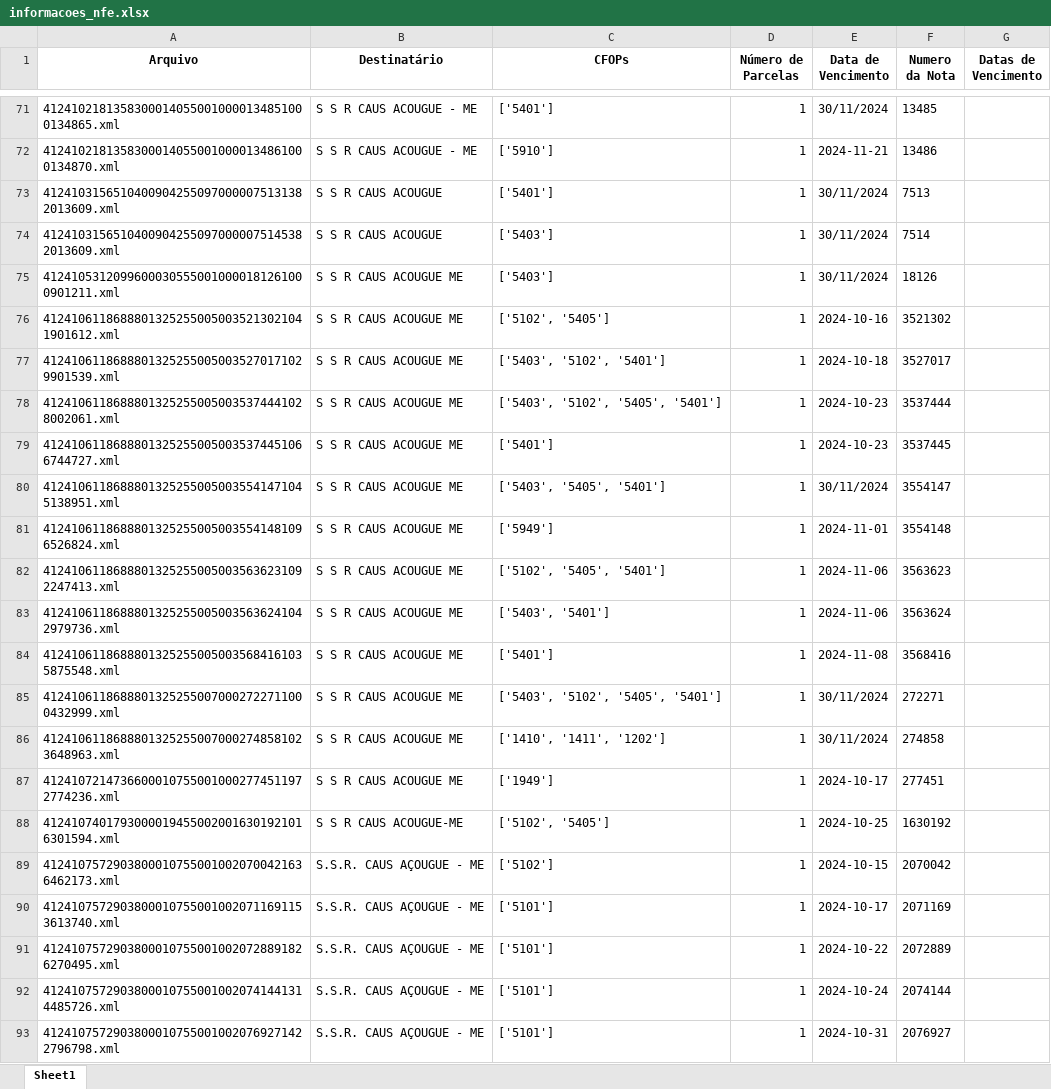
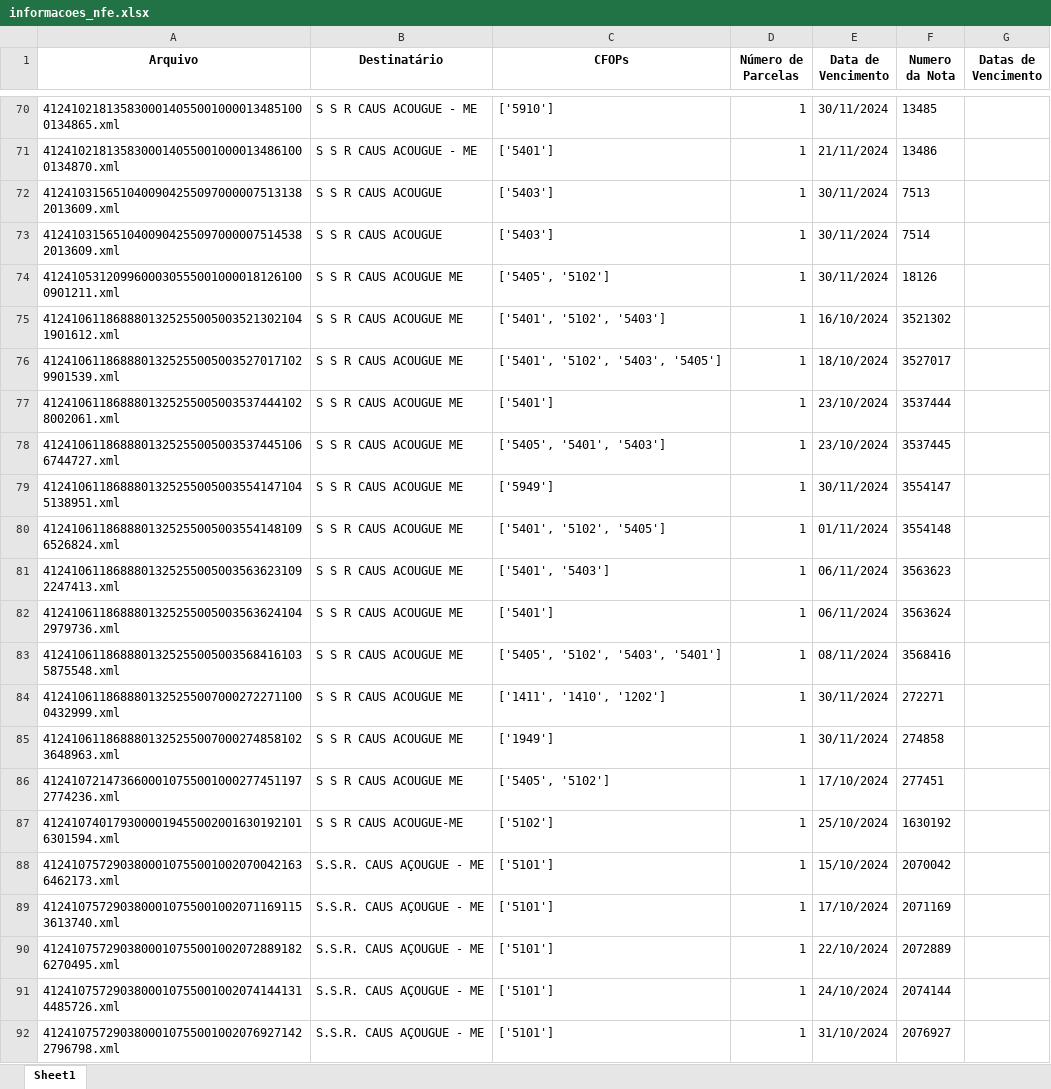
Before and after one commit to LuizHillebrande/NFE_Logika, an Excel workbook: informacoes_nfe.xlsx, sheet Sheet1, drawn as a sheet; only a part is shown, gaps mark what is left out; values as stored, in another font and other column widths than the file's, no borders; addresses are those after the commit; the diff covers the shown part only; the diff names each change by its address in the sheet, - before the commit and + after, or states it on an @@ line.

```diff
--- a/informacoes_nfe.xlsx (sheet Sheet1)
+++ b/informacoes_nfe.xlsx (sheet Sheet1)
-C70 (CFOPs): ['5401']
+C70 (CFOPs): ['5910']
-C71 (CFOPs): ['5910']
+C71 (CFOPs): ['5401']
-E71 (Data de Vencimento): 2024-11-21
+E71 (Data de Vencimento): 21/11/2024
-C72 (CFOPs): ['5401']
+C72 (CFOPs): ['5403']
-C74 (CFOPs): ['5403']
+C74 (CFOPs): ['5405', '5102']
-C75 (CFOPs): ['5102', '5405']
+C75 (CFOPs): ['5401', '5102', '5403']
-E75 (Data de Vencimento): 2024-10-16
+E75 (Data de Vencimento): 16/10/2024
-C76 (CFOPs): ['5403', '5102', '5401']
+C76 (CFOPs): ['5401', '5102', '5403', '5405']
-E76 (Data de Vencimento): 2024-10-18
+E76 (Data de Vencimento): 18/10/2024
-C77 (CFOPs): ['5403', '5102', '5405', '5401']
+C77 (CFOPs): ['5401']
-E77:E78 (Data de Vencimento): 2024-10-23
+E77:E78 (Data de Vencimento): 23/10/2024
-C78 (CFOPs): ['5401']
+C78 (CFOPs): ['5405', '5401', '5403']
-C79 (CFOPs): ['5403', '5405', '5401']
+C79 (CFOPs): ['5949']
-C80 (CFOPs): ['5949']
+C80 (CFOPs): ['5401', '5102', '5405']
-E80 (Data de Vencimento): 2024-11-01
+E80 (Data de Vencimento): 01/11/2024
-C81 (CFOPs): ['5102', '5405', '5401']
+C81 (CFOPs): ['5401', '5403']
-E81:E82 (Data de Vencimento): 2024-11-06
+E81:E82 (Data de Vencimento): 06/11/2024
-C82 (CFOPs): ['5403', '5401']
+C82 (CFOPs): ['5401']
-C83 (CFOPs): ['5401']
+C83 (CFOPs): ['5405', '5102', '5403', '5401']
-E83 (Data de Vencimento): 2024-11-08
+E83 (Data de Vencimento): 08/11/2024
-C84 (CFOPs): ['5403', '5102', '5405', '5401']
+C84 (CFOPs): ['1411', '1410', '1202']
-C85 (CFOPs): ['1410', '1411', '1202']
+C85 (CFOPs): ['1949']
-C86 (CFOPs): ['1949']
+C86 (CFOPs): ['5405', '5102']
-E86 (Data de Vencimento): 2024-10-17
+E86 (Data de Vencimento): 17/10/2024
-C87 (CFOPs): ['5102', '5405']
+C87 (CFOPs): ['5102']
-E87 (Data de Vencimento): 2024-10-25
+E87 (Data de Vencimento): 25/10/2024
-C88 (CFOPs): ['5102']
+C88 (CFOPs): ['5101']
-E88 (Data de Vencimento): 2024-10-15
+E88 (Data de Vencimento): 15/10/2024
-E89 (Data de Vencimento): 2024-10-17
+E89 (Data de Vencimento): 17/10/2024
-E90 (Data de Vencimento): 2024-10-22
+E90 (Data de Vencimento): 22/10/2024
-E91 (Data de Vencimento): 2024-10-24
+E91 (Data de Vencimento): 24/10/2024
-E92 (Data de Vencimento): 2024-10-31
+E92 (Data de Vencimento): 31/10/2024
```
Also changed, not shown: 2 removed rows and 100 edited cells elsewhere in this sheet, 2 other files.
